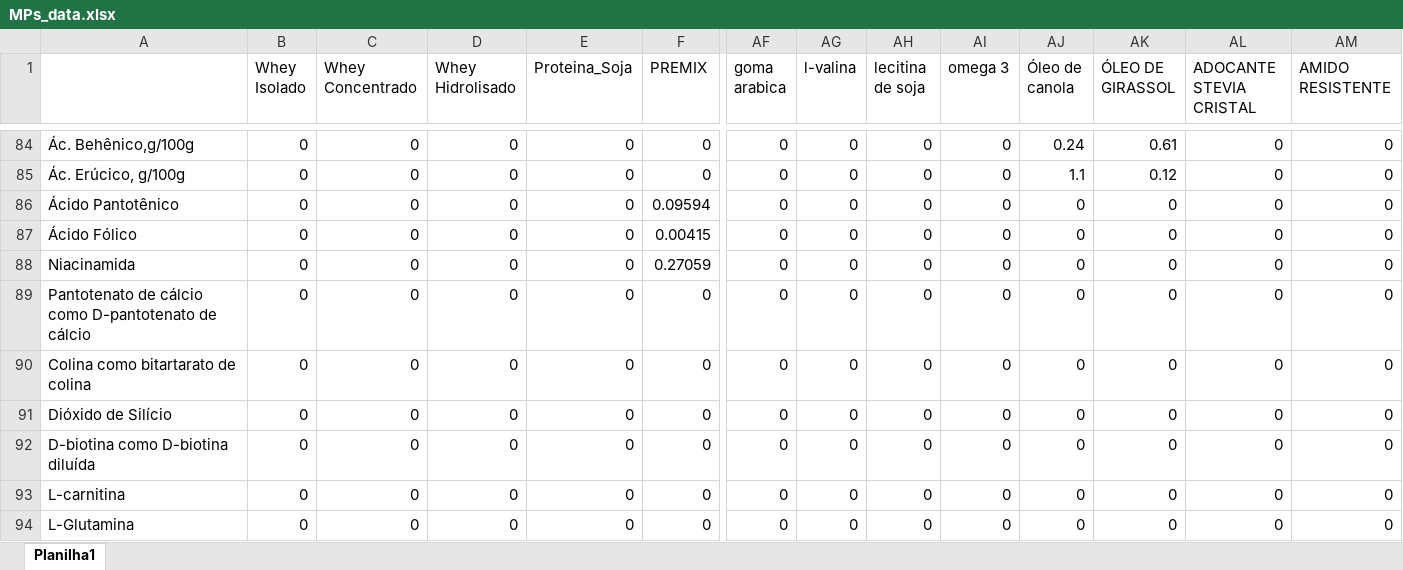
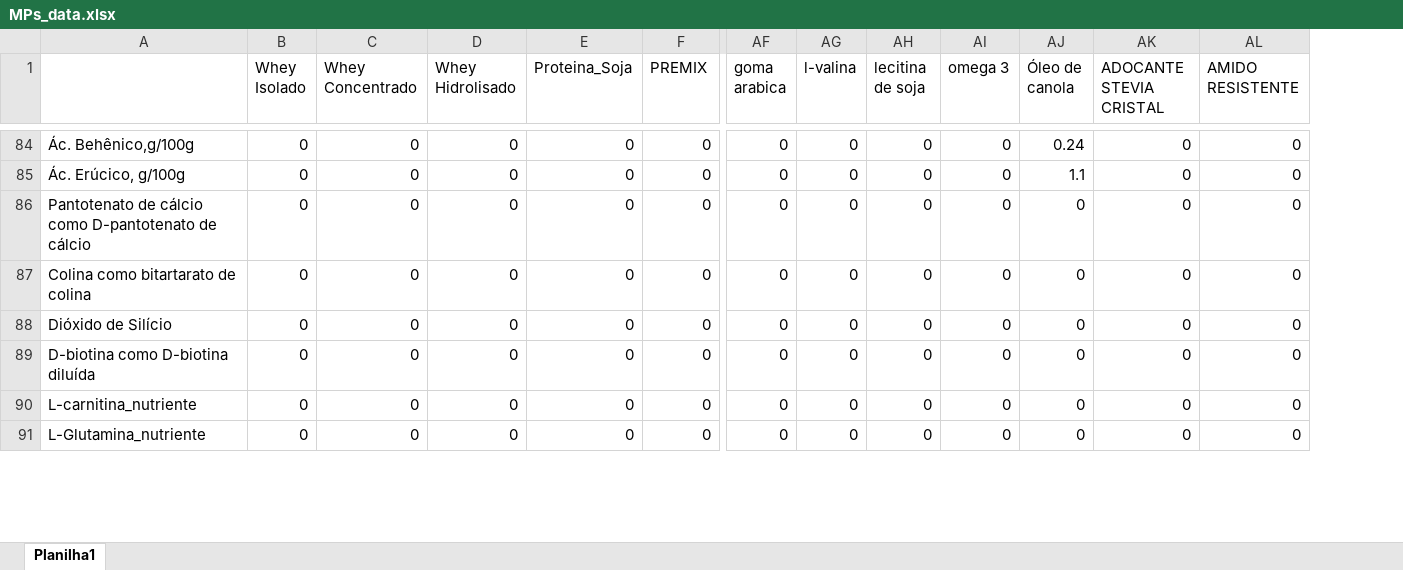
Before and after one commit to Levibdo/Otimizador_Formulacoes_Streamlit, an Excel workbook: MPs_data.xlsx, sheet Planilha1, drawn as a sheet; only a part is shown, gaps mark what is left out; values as stored, in another font and other column widths than the file's, no cell formats; removed rows and columns are numbered as before the commit, all else as after; rows hold the shown columns only; the diff covers the shown part only; the diff names each change by its address in the sheet, - before the commit and + after, or states it on an @@ line.

```diff
--- a/MPs_data.xlsx (sheet Planilha1)
+++ b/MPs_data.xlsx (sheet Planilha1)
-column AK (ÓLEO DE GIRASSOL), rows 84-85: 0.61 | 0.12; rows 89-94: all 0
-row 86: Ácido Pantotênico | 0 | 0 | 0 | 0 | 0.09594 | 0 | 0 | 0 | 0 | 0 | 0 | 0 | 0
-row 87: Ácido Fólico | 0 | 0 | 0 | 0 | 0.00415 | 0 | 0 | 0 | 0 | 0 | 0 | 0 | 0
-row 88: Niacinamida | 0 | 0 | 0 | 0 | 0.27059 | 0 | 0 | 0 | 0 | 0 | 0 | 0 | 0
-A90: L-carnitina
+A90: L-carnitina_nutriente
-A91: L-Glutamina
+A91: L-Glutamina_nutriente
```
Also changed, not shown: 1 added row, 1 removed row and 49 edited cells elsewhere in this sheet, cell formats, 11 other files.
